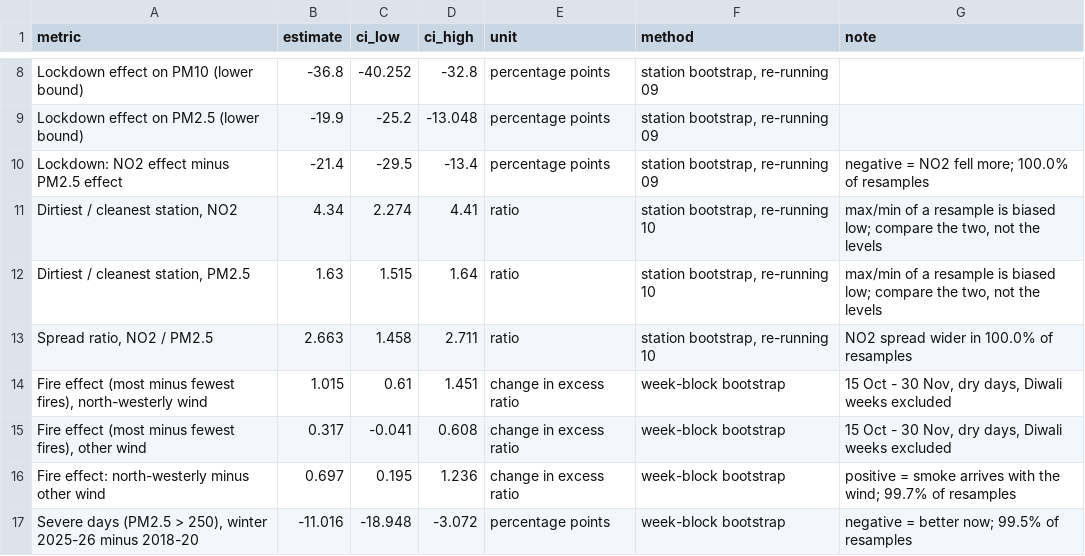
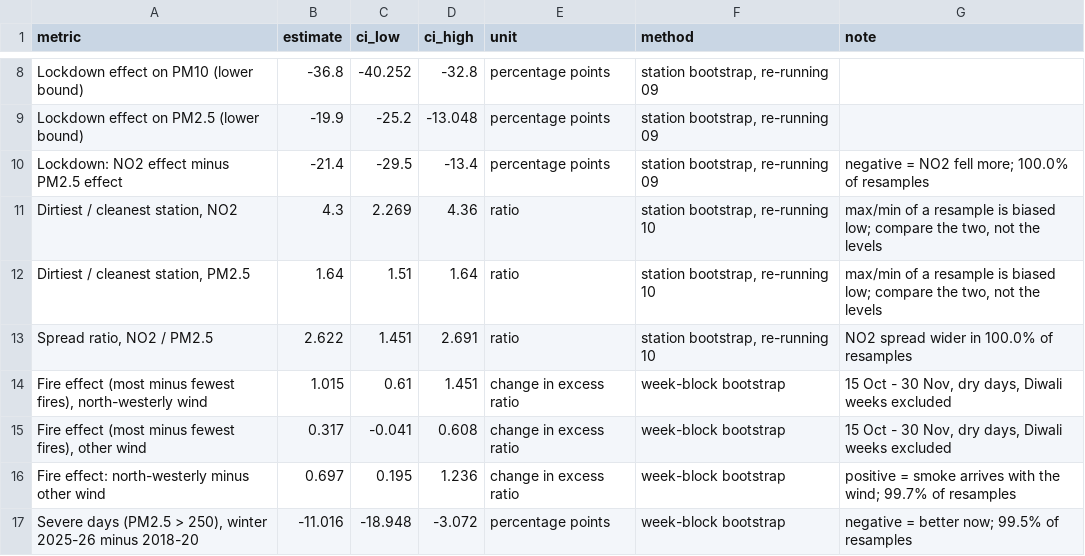
Before and after one commit to vanshajvr/aqi-sql, a CSV file: results/confidence_intervals.csv, drawn as a sheet; only a part is shown, gaps mark what is left out.

Commit message:
Refresh confidence intervals for data to 8 Nov 2026

```diff
--- a/results/confidence_intervals.csv
+++ b/results/confidence_intervals.csv
@@ -10,5 +10,5 @@ Lockdown effect on PM2.5 (lower bound),-19.9,-25.2,-13.048,percentage points,"st
 Lockdown: NO2 effect minus PM2.5 effect,-21.4,-29.5,-13.4,percentage points,"station bootstrap, re-running 09",negative = NO2 fell more; 100.0% of resamples
-"Dirtiest / cleanest station, NO2",4.34,2.274,4.41,ratio,"station bootstrap, re-running 10","max/min of a resample is biased low; compare the two, not the levels"
-"Dirtiest / cleanest station, PM2.5",1.63,1.515,1.64,ratio,"station bootstrap, re-running 10","max/min of a resample is biased low; compare the two, not the levels"
-"Spread ratio, NO2 / PM2.5",2.663,1.458,2.711,ratio,"station bootstrap, re-running 10",NO2 spread wider in 100.0% of resamples
+"Dirtiest / cleanest station, NO2",4.3,2.269,4.36,ratio,"station bootstrap, re-running 10","max/min of a resample is biased low; compare the two, not the levels"
+"Dirtiest / cleanest station, PM2.5",1.64,1.51,1.64,ratio,"station bootstrap, re-running 10","max/min of a resample is biased low; compare the two, not the levels"
+"Spread ratio, NO2 / PM2.5",2.622,1.451,2.691,ratio,"station bootstrap, re-running 10",NO2 spread wider in 100.0% of resamples
 "Fire effect (most minus fewest fires), north-westerly wind",1.015,0.61,1.451,change in excess ratio,week-block bootstrap,"15 Oct - 30 Nov, dry days, Diwali weeks excluded"
```
